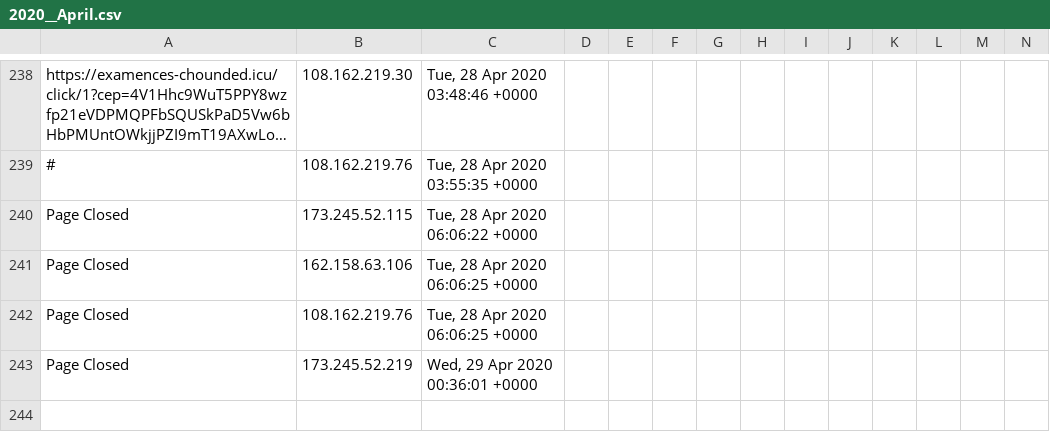
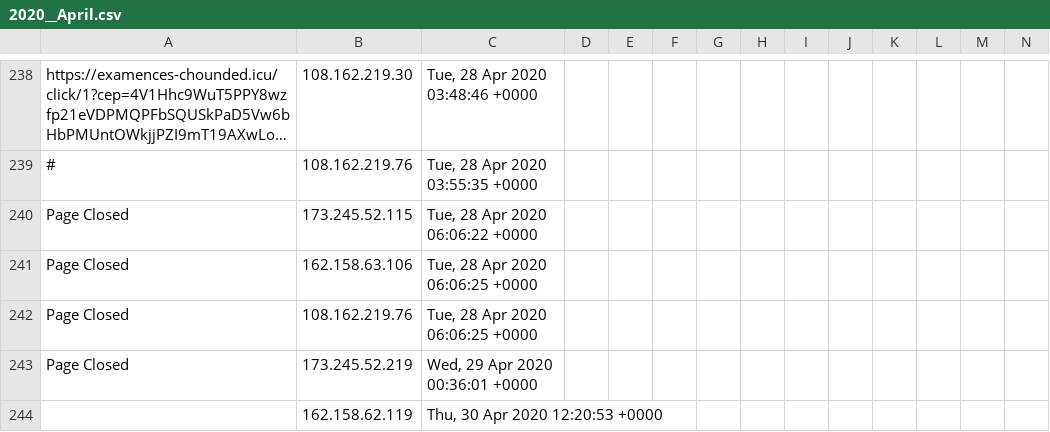
Before and after one commit to runacode/cliffsbodyshop.net, a CSV file: logs/2020__April.csv, drawn as a sheet; only a part is shown, gaps mark what is left out; long unchanged cells end in …; rows hold the shown columns only; the diff names each change by its address in the sheet, - before the commit and + after, or states it on an @@ line.

Commit message:
Site Editor Update

```diff
--- a/logs/2020__April.csv
+++ b/logs/2020__April.csv
+row 244:  | 162.158.62.119 | Thu, 30 Apr 2020 12:20:53 +0000
```
